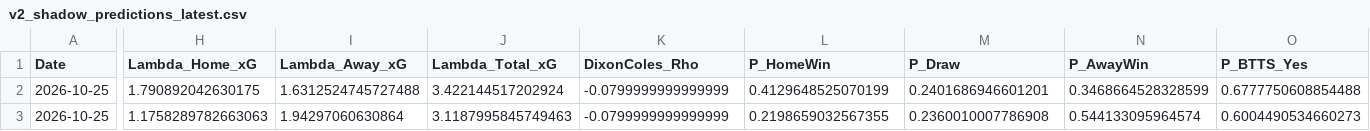
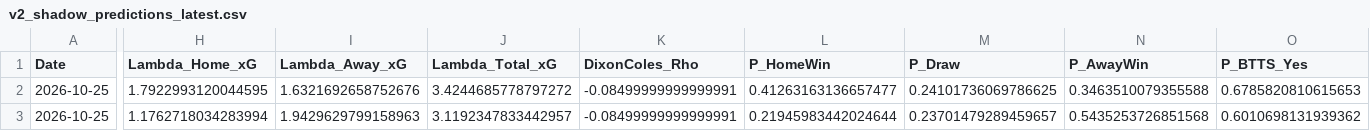
Before and after one commit to mkcesc1988/epl-prediction-engine, a CSV file: data/processed/v2_shadow_predictions_latest.csv, drawn as a sheet; only a part is shown, gaps mark what is left out; the diff covers the shown part only; the diff names each change by its address in the sheet, - before the commit and + after, or states it on an @@ line.

```diff
--- a/data/processed/v2_shadow_predictions_latest.csv
+++ b/data/processed/v2_shadow_predictions_latest.csv
-H2 (Lambda_Home_xG): 1.790892042630175
+H2 (Lambda_Home_xG): 1.7922993120044595
-I2 (Lambda_Away_xG): 1.6312524745727488
+I2 (Lambda_Away_xG): 1.6321692658752676
-J2 (Lambda_Total_xG): 3.422144517202924
+J2 (Lambda_Total_xG): 3.4244685778797272
-K2:K3 (DixonColes_Rho): -0.0799999999999999
+K2:K3 (DixonColes_Rho): -0.08499999999999991
-L2 (P_HomeWin): 0.4129648525070199
+L2 (P_HomeWin): 0.41263163136657477
-M2 (P_Draw): 0.2401686946601201
+M2 (P_Draw): 0.24101736069786625
-N2 (P_AwayWin): 0.3468664528328599
+N2 (P_AwayWin): 0.3463510079355588
-O2 (P_BTTS_Yes): 0.6777750608854488
+O2 (P_BTTS_Yes): 0.6785820810615653
-H3 (Lambda_Home_xG): 1.1758289782663063
+H3 (Lambda_Home_xG): 1.1762718034283994
-I3 (Lambda_Away_xG): 1.94297060630864
+I3 (Lambda_Away_xG): 1.9429629799158963
-J3 (Lambda_Total_xG): 3.1187995845749463
+J3 (Lambda_Total_xG): 3.1192347833442957
-L3 (P_HomeWin): 0.2198659032567355
+L3 (P_HomeWin): 0.21945983442024644
-M3 (P_Draw): 0.2360010007786908
+M3 (P_Draw): 0.23701479289459657
-N3 (P_AwayWin): 0.544133095964574
+N3 (P_AwayWin): 0.5435253726851568
-O3 (P_BTTS_Yes): 0.6004490534660273
+O3 (P_BTTS_Yes): 0.6010698131939362
```
Also changed, not shown: 149 edited cells elsewhere in this file, data/processed/daily_predictions_latest.csv, data/processed/pre_kickoff_adjusted_latest.csv, 3 other files.
